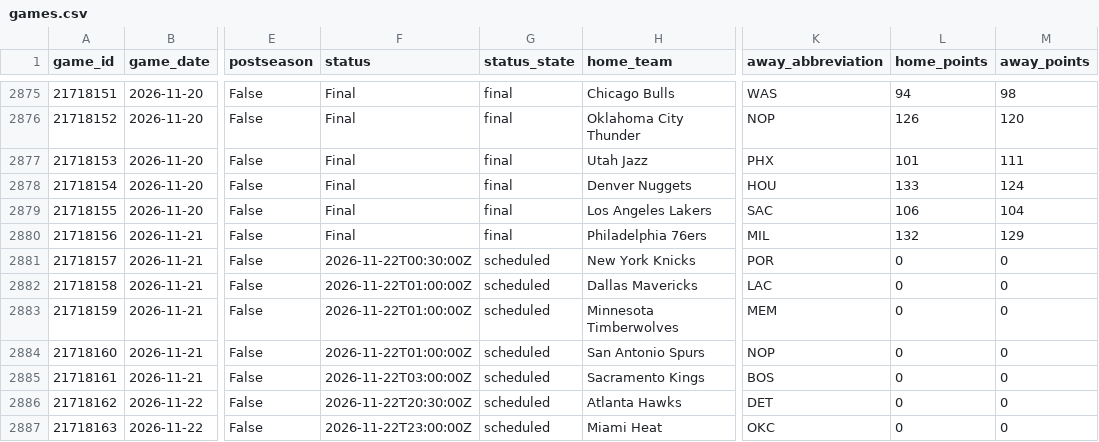
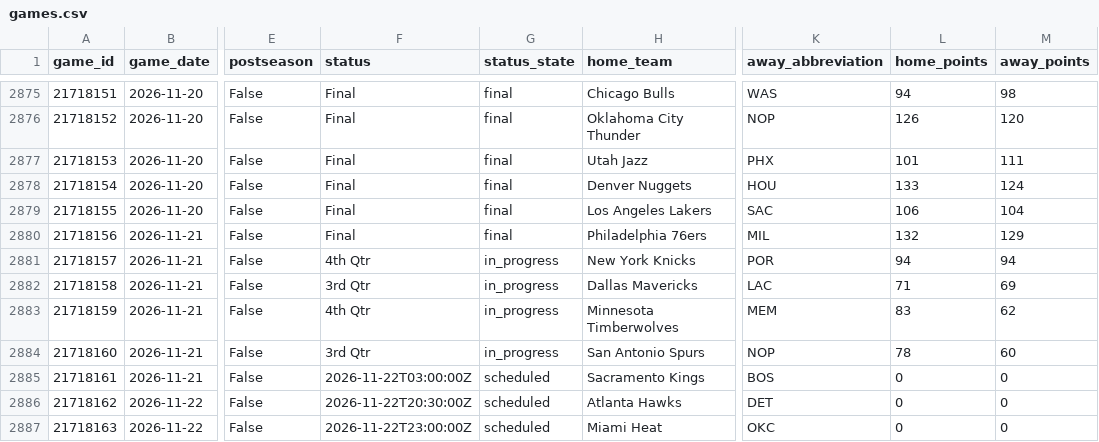
Before and after one commit to jacobtulster/nba-edge, a CSV file: data/games.csv, drawn as a sheet; only a part is shown, gaps mark what is left out; the diff names each change by its address in the sheet, - before the commit and + after, or states it on an @@ line.

```diff
--- a/data/games.csv
+++ b/data/games.csv
-F2881 (status): 2026-11-22T00:30:00Z
+F2881 (status): 4th Qtr
-G2881:G2884 (status_state): scheduled
+G2881:G2884 (status_state): in_progress
-L2881 (home_points): 0
+L2881 (home_points): 94
-M2881 (away_points): 0
+M2881 (away_points): 94
-F2882 (status): 2026-11-22T01:00:00Z
+F2882 (status): 3rd Qtr
-L2882 (home_points): 0
+L2882 (home_points): 71
-M2882 (away_points): 0
+M2882 (away_points): 69
-F2883 (status): 2026-11-22T01:00:00Z
+F2883 (status): 4th Qtr
-L2883 (home_points): 0
+L2883 (home_points): 83
-M2883 (away_points): 0
+M2883 (away_points): 62
-F2884 (status): 2026-11-22T01:00:00Z
+F2884 (status): 3rd Qtr
-L2884 (home_points): 0
+L2884 (home_points): 78
-M2884 (away_points): 0
+M2884 (away_points): 60
```
Also changed, not shown: 2 other files.
